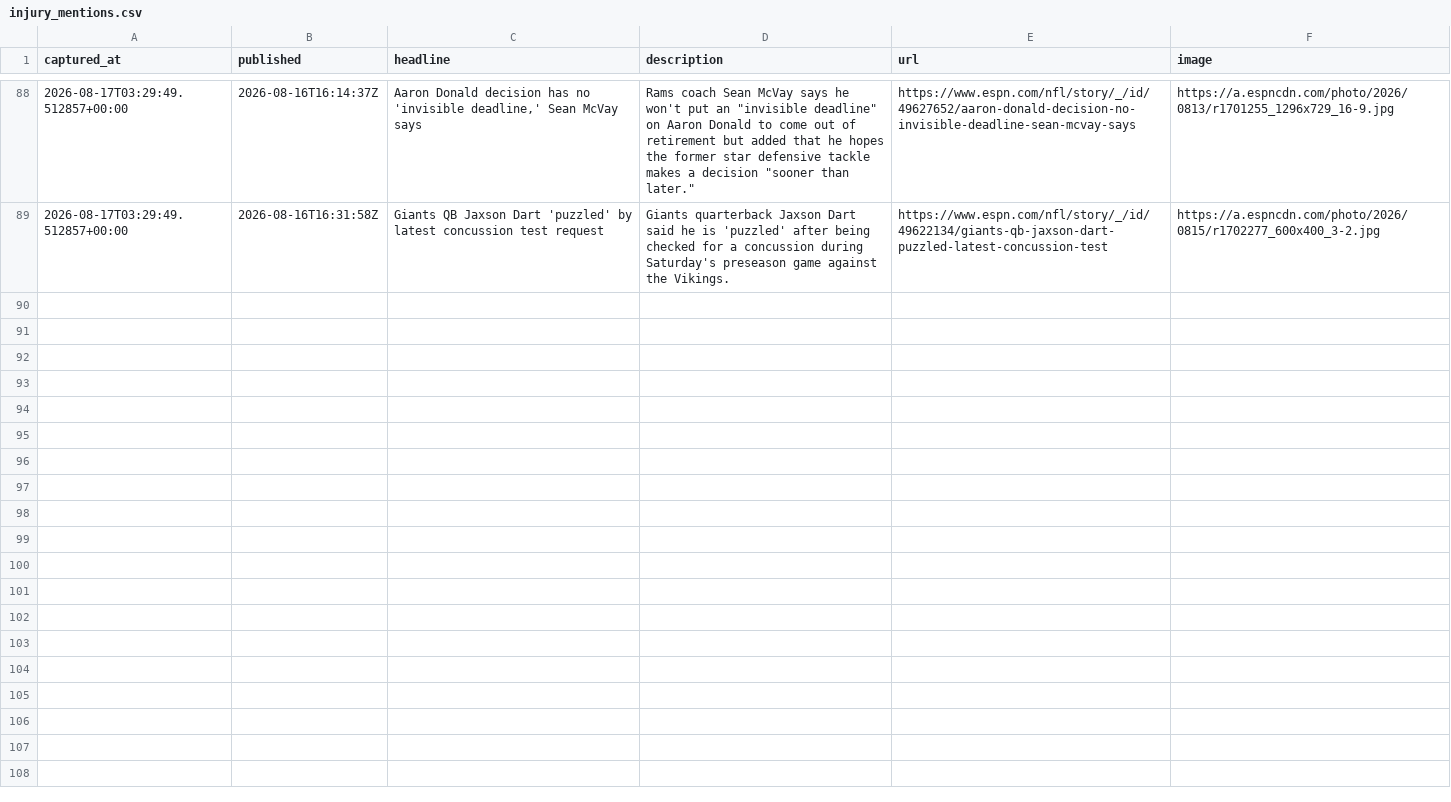
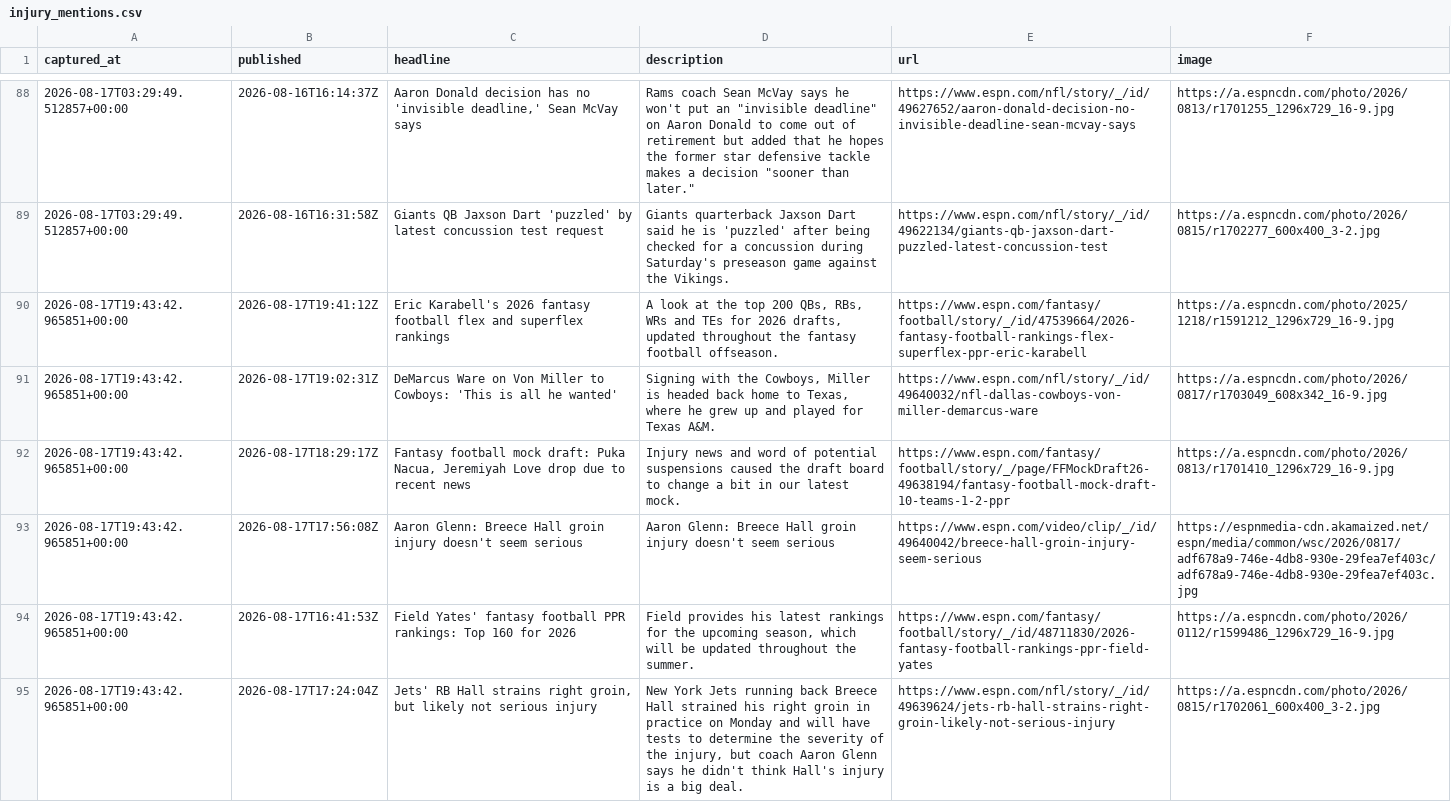
Before and after one commit to cmhart13-boop/OneMoreShiva, a CSV file: data/injury_mentions.csv, drawn as a sheet; only a part is shown, gaps mark what is left out; the diff covers the shown part only; the diff names each change by its address in the sheet, - before the commit and + after, or states it on an @@ line.

```diff
--- a/data/injury_mentions.csv
+++ b/data/injury_mentions.csv
+row 90: 2026-08-17T19:43:42.965851+00:00 | 2026-08-17T19:41:12Z | Eric Karabell's 2026 fantasy football flex and superflex rankings | A look at the top 200 QBs, RBs, WRs and TEs for 2026 drafts, updated throughout the fantasy football offseason. | https://www.espn.com/fantasy/football/story/_/id/47539664/2026-fantasy-football-rankings-flex-superflex-ppr-eric-karabell | https://a.espncdn.com/photo/2025/1218/r1591212_1296x729_16-9.jpg
+row 91: 2026-08-17T19:43:42.965851+00:00 | 2026-08-17T19:02:31Z | DeMarcus Ware on Von Miller to Cowboys: 'This is all he wanted' | Signing with the Cowboys, Miller is headed back home to Texas, where he grew up and played for Texas A&M. | https://www.espn.com/nfl/story/_/id/49640032/nfl-dallas-cowboys-von-miller-demarcus-ware | https://a.espncdn.com/photo/2026/0817/r1703049_608x342_16-9.jpg
+row 92: 2026-08-17T19:43:42.965851+00:00 | 2026-08-17T18:29:17Z | Fantasy football mock draft: Puka Nacua, Jeremiyah Love drop due to recent news | Injury news and word of potential suspensions caused the draft board to change a bit in our latest mock. | https://www.espn.com/fantasy/football/story/_/page/FFMockDraft26-49638194/fantasy-football-mock-draft-10-teams-1-2-ppr | https://a.espncdn.com/photo/2026/0813/r1701410_1296x729_16-9.jpg
+row 93: 2026-08-17T19:43:42.965851+00:00 | 2026-08-17T17:56:08Z | Aaron Glenn: Breece Hall groin injury doesn't seem serious | Aaron Glenn: Breece Hall groin injury doesn't seem serious | https://www.espn.com/video/clip/_/id/49640042/breece-hall-groin-injury-seem-serious | https://espnmedia-cdn.akamaized.net/espn/media/common/wsc/2026/0817/adf678a9-746e-4db8-930e-29fea7ef403c/adf678a9-746e-4db8-930e-29fea7ef403c.jpg
+row 94: 2026-08-17T19:43:42.965851+00:00 | 2026-08-17T16:41:53Z | Field Yates' fantasy football PPR rankings: Top 160 for 2026 | Field provides his latest rankings for the upcoming season, which will be updated throughout the summer. | https://www.espn.com/fantasy/football/story/_/id/48711830/2026-fantasy-football-rankings-ppr-field-yates | https://a.espncdn.com/photo/2026/0112/r1599486_1296x729_16-9.jpg
+row 95: 2026-08-17T19:43:42.965851+00:00 | 2026-08-17T17:24:04Z | Jets' RB Hall strains right groin, but likely not serious injury | New York Jets running back Breece Hall strained his right groin in practice on Monday and will have tests to determine the severity of the injury, but coach Aaron Glenn says he didn't think Hall's injury is a big deal. | https://www.espn.com/nfl/story/_/id/49639624/jets-rb-hall-strains-right-groin-likely-not-serious-injury | https://a.espncdn.com/photo/2026/0815/r1702061_600x400_3-2.jpg
```
Also changed, not shown: 6 added rows elsewhere in this file, 2 other files.
